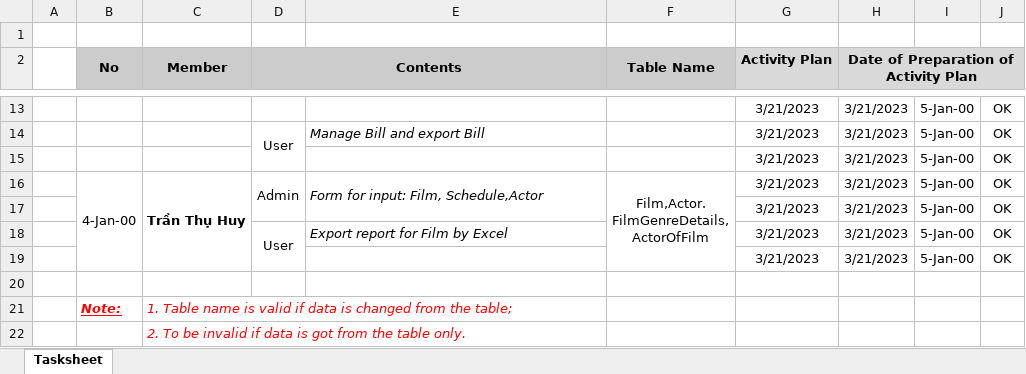
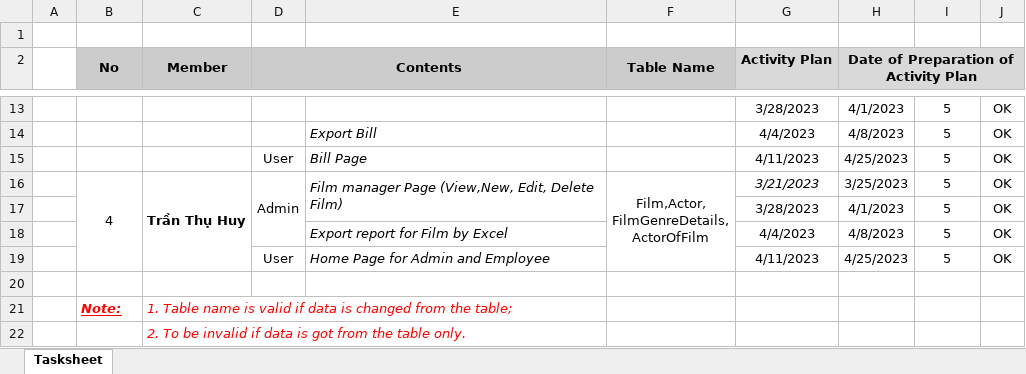
Before and after one commit to levietdongqt/Cinema, an Excel workbook: Report/Cinema-Booking_Group2_TaskSheet.xlsx, sheet Tasksheet, drawn as a sheet; only a part is shown, gaps mark what is left out; values as stored, in another font and other column widths than the file's, no borders; removed rows and columns are numbered as before the commit, all else as after; ↵ is a line break in a cell; the diff covers the shown part only; the diff names each change by its address in the sheet, - before the commit and + after, or states it on an @@ line.

```diff
--- a/Report/Cinema-Booking_Group2_TaskSheet.xlsx (sheet Tasksheet)
+++ b/Report/Cinema-Booking_Group2_TaskSheet.xlsx (sheet Tasksheet)
-G13 (Activity Plan): 3/21/2023
+G13 (Activity Plan): 3/28/2023
-H13: 3/21/2023
+H13: 4/1/2023
-I13: 5-Jan-00
+I13: 5
+row 14:  |  |  |  | Export Bill |  | 4/4/2023 | 4/8/2023 | 5 | OK
-D14:D15 merged
-E15: Manage Bill and export Bill
+E15: Bill Page
-G15 (Activity Plan): 3/21/2023
+G15 (Activity Plan): 4/11/2023
-H15: 3/21/2023
+H15: 4/25/2023
-I15: 5-Jan-00
+I15: 5
-row 15:  |  |  |  |  |  | 3/21/2023 | 3/21/2023 | 5-Jan-00 | OK
-B16 (No): 4-Jan-00
+B16 (No): 4
-E16: Form for input: Film, Schedule,Actor
+E16: Film manager Page (View,New, Edit, Delete Film)
-F16 (Table Name): Film,Actor. ↵ FilmGenreDetails, ↵ ActorOfFilm
+F16 (Table Name): Film,Actor, ↵ FilmGenreDetails, ↵ ActorOfFilm
-G16 italic: off
+G16 italic: on
-H16: 3/21/2023
+H16: 3/25/2023
-I16:I17: 5-Jan-00
+I16:I17: 5
-G17 (Activity Plan): 3/21/2023
+G17 (Activity Plan): 3/28/2023
-H17: 3/21/2023
+H17: 4/1/2023
+row 18:  |  |  |  | Export report for Film by Excel |  | 4/4/2023 | 4/8/2023 | 5 | OK
-D18:D19 merged
-E19: Export report for Film by Excel
+E19: Home Page for Admin and Employee
-G19 (Activity Plan): 3/21/2023
+G19 (Activity Plan): 4/11/2023
-H19: 3/21/2023
+H19: 4/25/2023
-I19: 5-Jan-00
+I19: 5
-row 19:  |  |  |  |  |  | 3/21/2023 | 3/21/2023 | 5-Jan-00 | OK
```
Also changed, not shown: 5 added rows, 5 removed rows, 18 edited cells, cell formats and merged cells elsewhere in this sheet, 3 other files.
